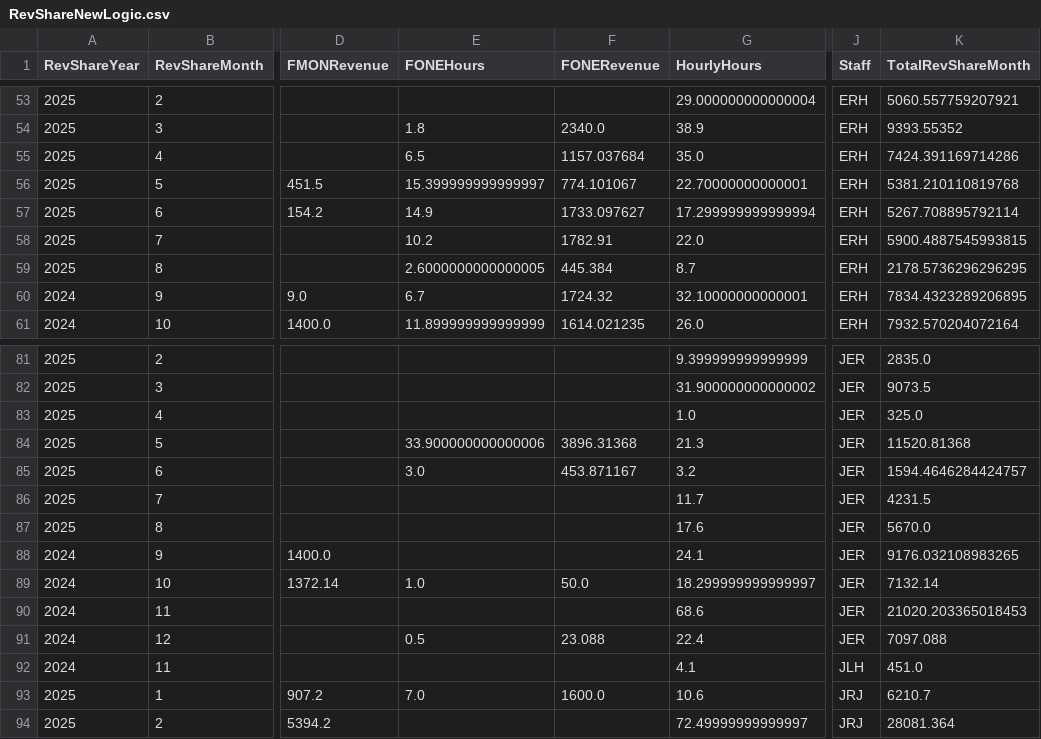
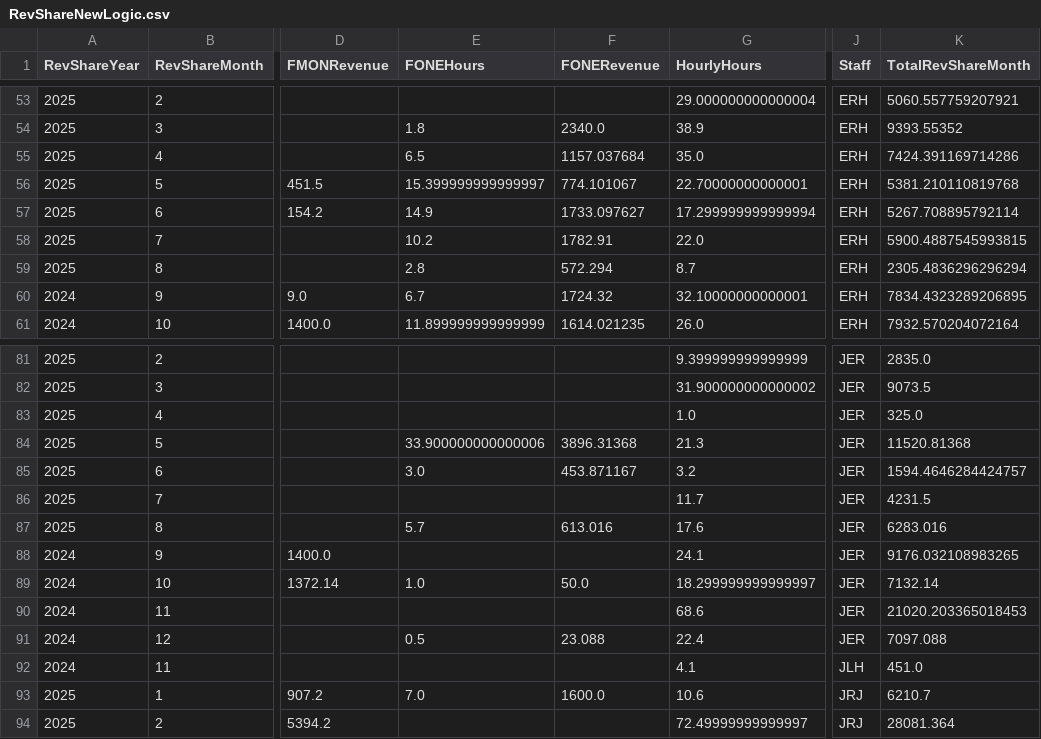
Before and after one commit to dhernandez-coding/gdp-dashboard, a CSV file: data/RevShareNewLogic.csv, drawn as a sheet; only a part is shown, gaps mark what is left out; the diff names each change by its address in the sheet, - before the commit and + after, or states it on an @@ line.

```diff
--- a/data/RevShareNewLogic.csv
+++ b/data/RevShareNewLogic.csv
-E59 (FONEHours): 2.6000000000000005
+E59 (FONEHours): 2.8
-F59 (FONERevenue): 445.384
+F59 (FONERevenue): 572.294
-K59 (TotalRevShareMonth): 2178.5736296296295
+K59 (TotalRevShareMonth): 2305.4836296296294
-E87 (FONEHours): (empty)
+E87 (FONEHours): 5.7
-F87 (FONERevenue): (empty)
+F87 (FONERevenue): 613.016
-K87 (TotalRevShareMonth): 5670.0
+K87 (TotalRevShareMonth): 6283.016
```
Also changed, not shown: data/vMatters.csv, data/vwTimeEntriesType1.csv, 4 other files.
